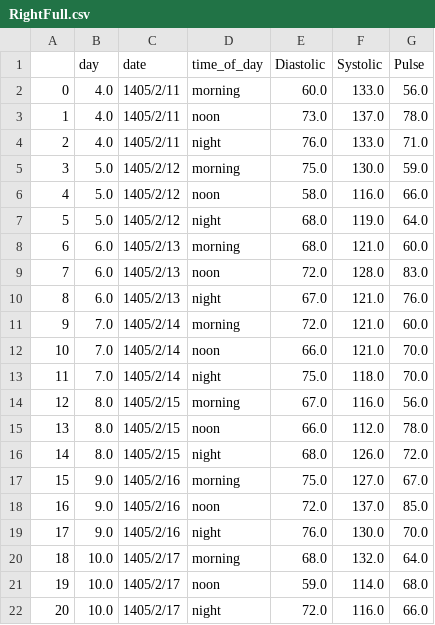
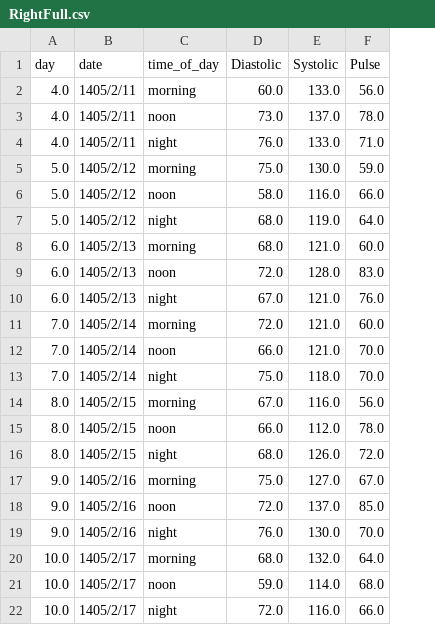
Before and after one commit to pouniq/BloodPressure_Analytics, a CSV file: Data/Right/RightFull.csv, drawn as a sheet; the diff names each change by its address in the sheet, - before the commit and + after, or states it on an @@ line.

```diff
--- a/Data/Right/RightFull.csv
+++ b/Data/Right/RightFull.csv
-column A, rows 2-22: 0 | 1 | 2 | 3 | 4 | 5 | 6 | 7 | 8 | 9 | 10 | 11 | 12 | 13 | 14 | 15 | 16 | 17 | 18 | 19 | 20
```
Also changed, not shown: Data/Left/LeftFull.csv, 4 other files.
